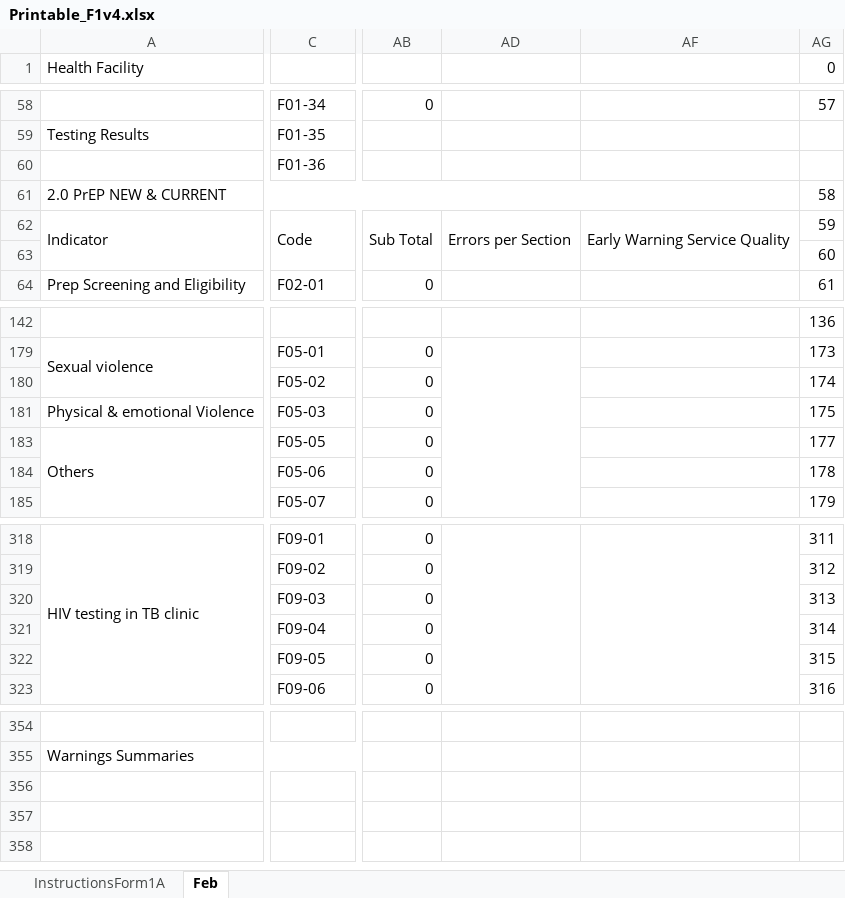
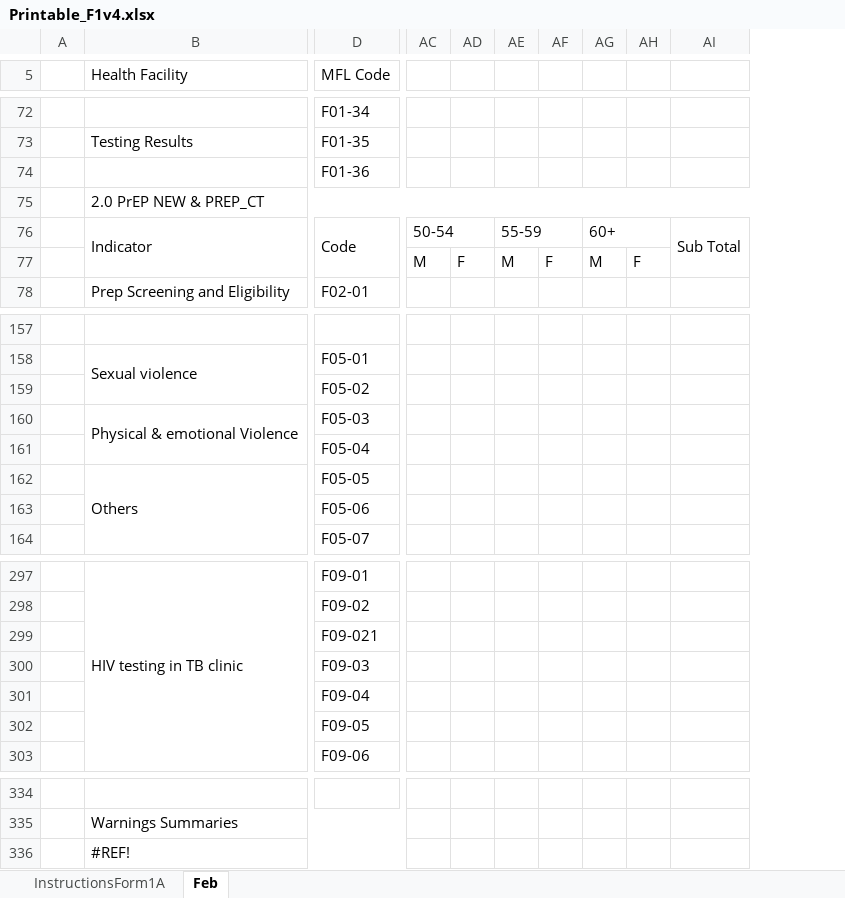
Before and after one commit to nyabuto/InternalSystem, an Excel workbook: web/Printable_F1v4.xlsx, sheet Feb, drawn as a sheet; only a part is shown, gaps mark what is left out; values as stored, in another font and other column widths than the file's, no cell formats; charts and pictures and conditional formats not drawn; removed rows and columns are numbered as before the commit, all else as after; rows hold the shown columns only; the diff covers the shown part only; the diff names each change by its address in the sheet, - before the commit and + after, or states it on an @@ line.

```diff
--- a/web/Printable_F1v4.xlsx (sheet Feb)
+++ b/web/Printable_F1v4.xlsx (sheet Feb)
+column A, empty
-column AB, rows 58-64: 0 |  |  |  | Sub Total |  | 0; rows 179-185: all 0; rows 318-323: all 0
-column AD, row 62: Errors per Section
-column AF, row 62: Early Warning Service Quality
-column AG (0), rows 58-64: 57 |  |  | 58 | 59 | 60 | 61; rows 142-185: 136 | 173 | 174 | 175 | 177 | 178 | 179; rows 318-323: 311 | 312 | 313 | 314 | 315 | 316
@@ column AC unhidden, rows 76-77: 50-54 | M @@
+column AD, row 77: F
@@ column AE unhidden, rows 76-77: 55-59 | M @@
+column AF, row 77: F
+column AG, rows 76-77: 60+ | M
+column AH, row 77: F
+column AI, row 76: Sub Total
-D5: (empty)
+D5: MFL Code
+D5:F5 merged
-B75 (Health Facility): 2.0 PrEP NEW & CURRENT
+B75 (Health Facility): 2.0 PrEP NEW & PREP_CT
+B160:B161 merged
+row 161:  |  | F05-04
+row 299:  |  | F09-021
+row 336:  | #REF!
```
Also changed, not shown: 37 added rows, 15 removed rows, 58 edited cells and merged cells elsewhere in this sheet, cell formats, formulas that keep their value, hidden cells, charts or pictures, web/txml.xlsx, 51 other files.
